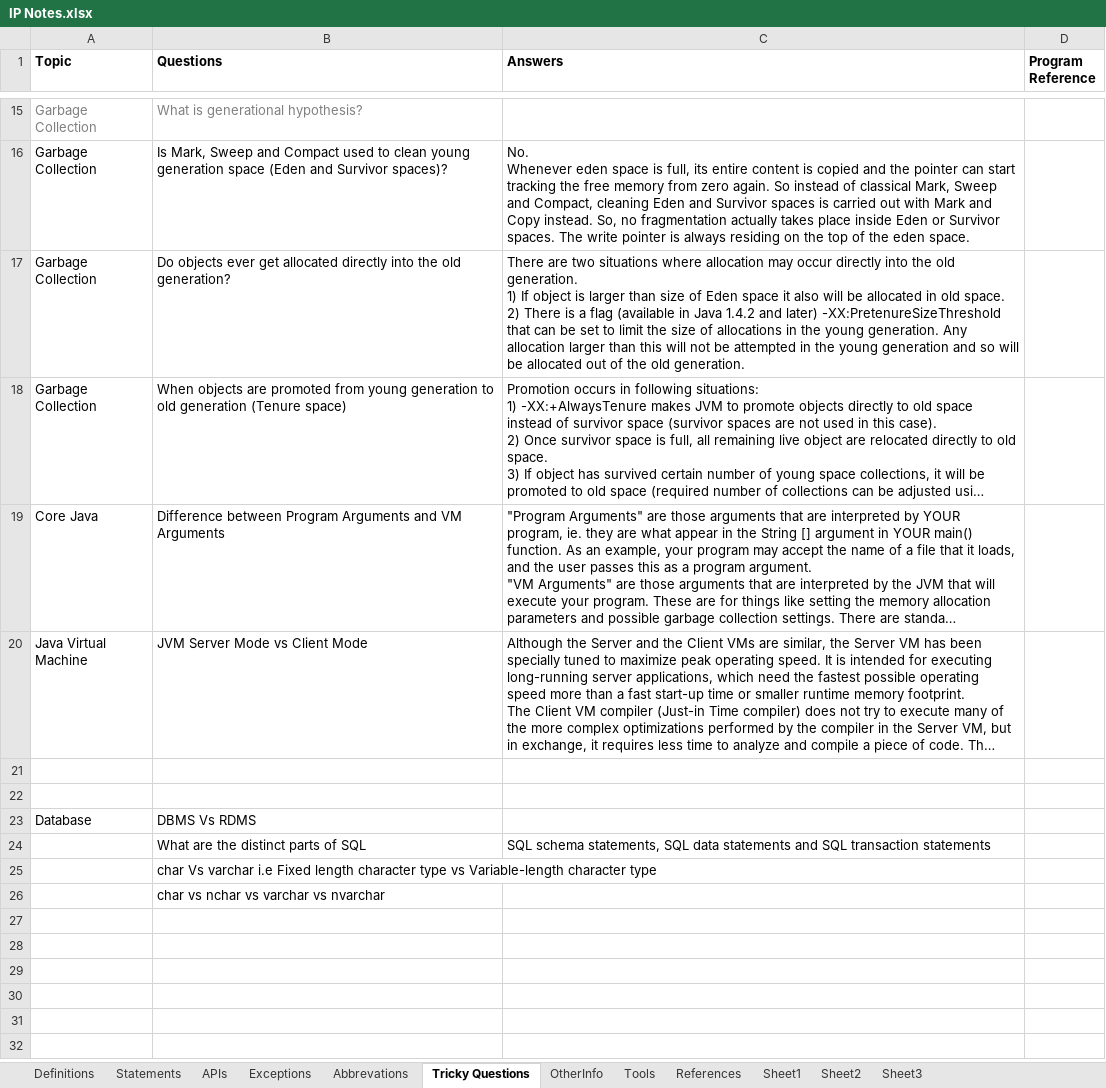
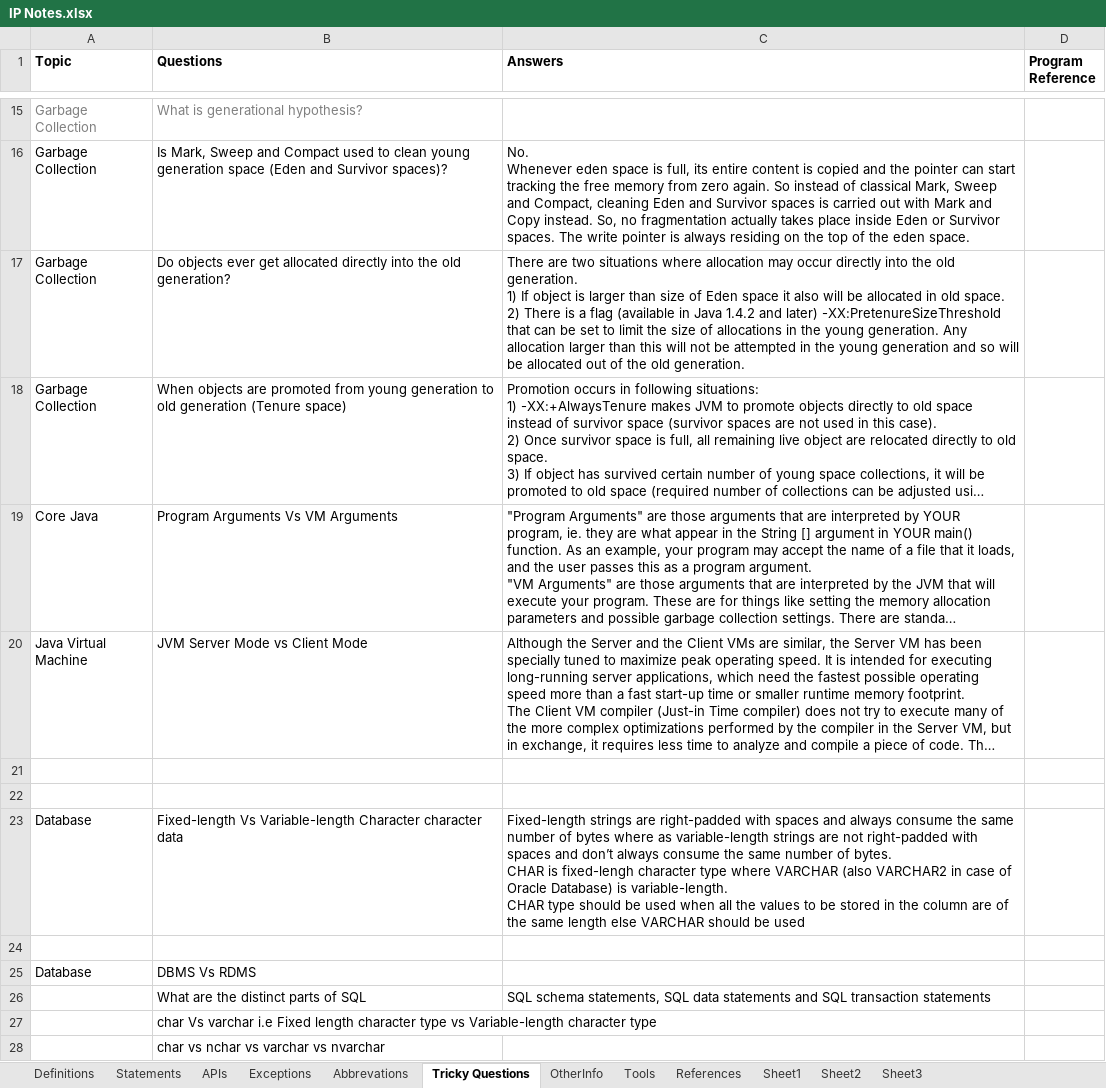
Before and after one commit to Kamalakannangv/IP, an Excel workbook: IP Notes.xlsx, sheet Tricky Questions, drawn as a sheet; only a part is shown, gaps mark what is left out; long unchanged cells end in …; values as stored, in another font and other column widths than the file's, no borders; ↵ is a line break in a cell; the diff names each change by its address in the sheet, - before the commit and + after, or states it on an @@ line.

```diff
--- a/IP Notes.xlsx (sheet Tricky Questions)
+++ b/IP Notes.xlsx (sheet Tricky Questions)
-B19 (Questions): Difference between Program Arguments and VM Arguments
+B19 (Questions): Program Arguments Vs VM Arguments
+row 22: (empty)
+row 23: Database | Fixed-length Vs Variable-length Character character data | Fixed-length strings are right-padded with spaces and always consume the same number of bytes where as variable-length strings are not right-padded with spaces and don’t always consume the same number of bytes. ↵ CHAR is fixed-lengh character type where VARCHAR (also VARCHAR2 in case of Oracle Database) is variable-length. ↵ CHAR type should be used when all the values to be stored in the column are of the same length else VARCHAR should be used
```
Also changed, not shown: sheet OtherInfo, sheet Abbrevations, sheet Definitions.
